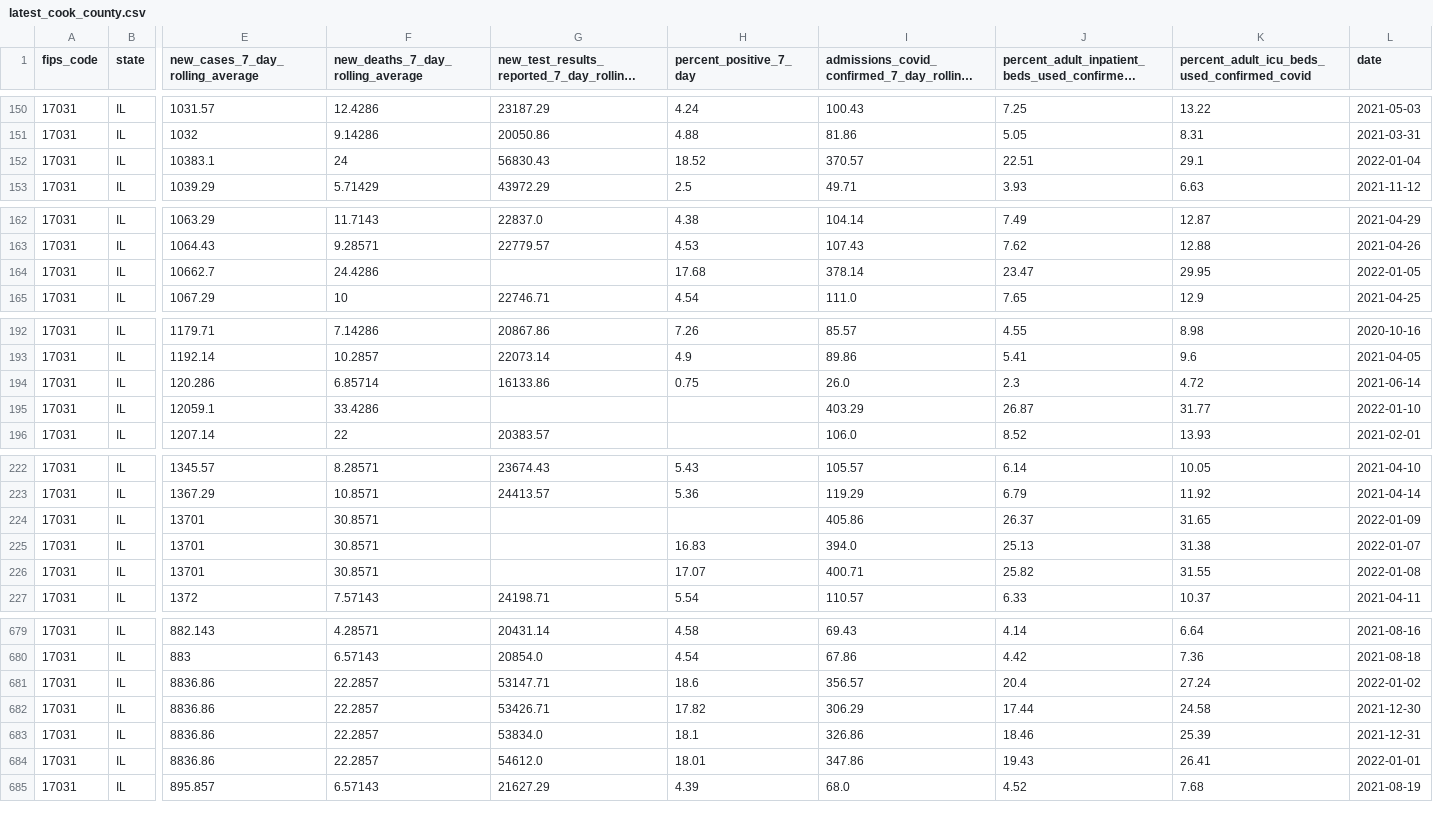
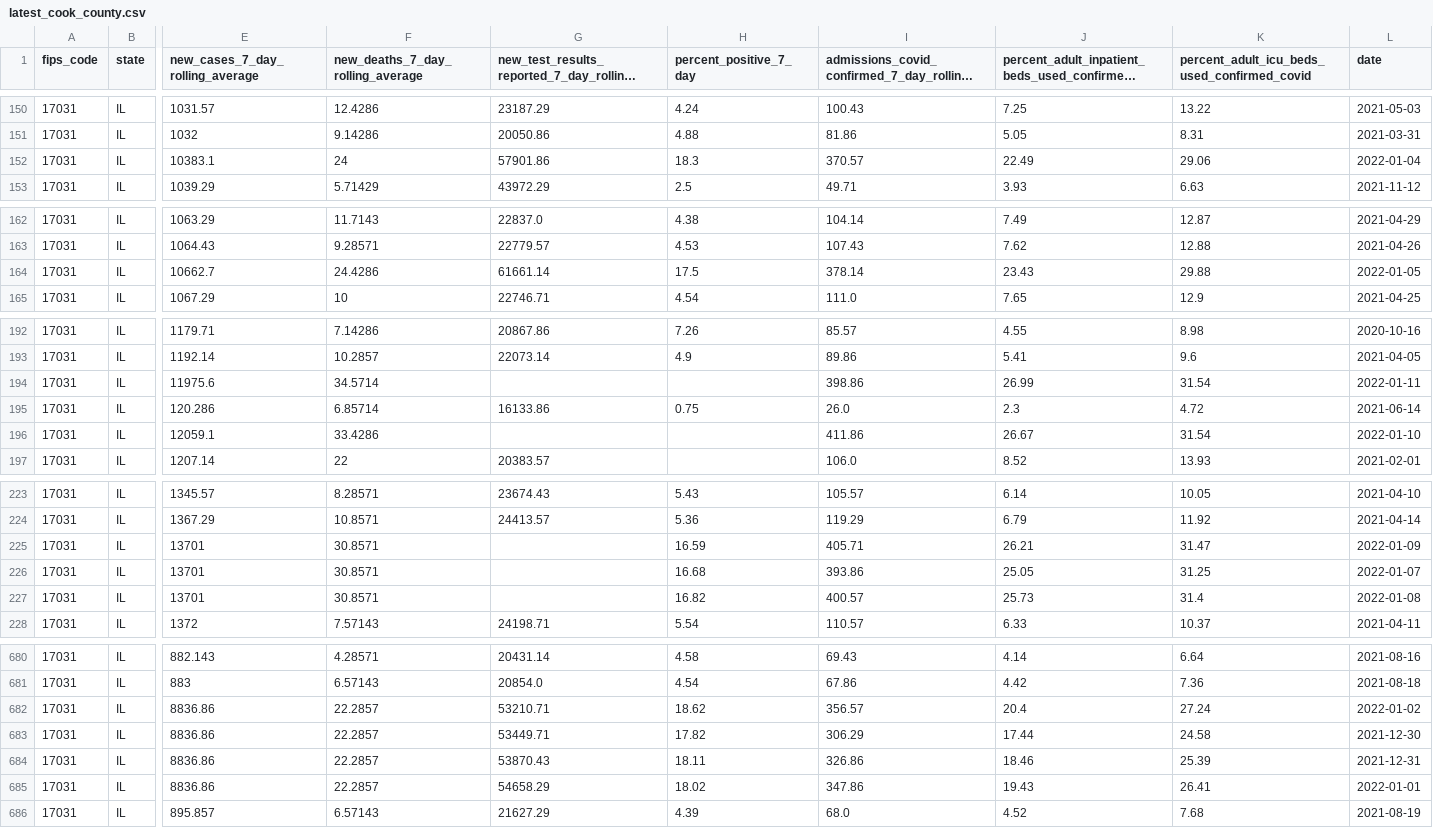
Before and after one commit to nofurtherinformation/py-workflow, a CSV file: csv/latest_cook_county.csv, drawn as a sheet; only a part is shown, gaps mark what is left out; long unchanged cells end in …; addresses are those after the commit; rows hold the shown columns only; the diff covers the shown part only; the diff names each change by its address in the sheet, - before the commit and + after, or states it on an @@ line.

```diff
--- a/csv/latest_cook_county.csv
+++ b/csv/latest_cook_county.csv
-G152: 56830.43
+G152: 57901.86
-H152 (percent_positive_7_day): 18.52
+H152 (percent_positive_7_day): 18.3
-J152: 22.51
+J152: 22.49
-K152: 29.1
+K152: 29.06
-G164: (empty)
+G164: 61661.14
-H164 (percent_positive_7_day): 17.68
+H164 (percent_positive_7_day): 17.5
-J164: 23.47
+J164: 23.43
-K164: 29.95
+K164: 29.88
+row 194: 17031 | IL | 11975.6 | 34.5714 |  |  | 398.86 | 26.99 | 31.54 | 2022-01-11
-I196: 403.29
+I196: 411.86
-J196: 26.87
+J196: 26.67
-K196: 31.77
+K196: 31.54
-H225 (percent_positive_7_day): (empty)
+H225 (percent_positive_7_day): 16.59
-I225: 405.86
+I225: 405.71
-J225: 26.37
+J225: 26.21
-K225: 31.65
+K225: 31.47
-H226 (percent_positive_7_day): 16.83
+H226 (percent_positive_7_day): 16.68
-I226: 394.0
+I226: 393.86
-J226: 25.13
+J226: 25.05
-K226: 31.38
+K226: 31.25
-H227 (percent_positive_7_day): 17.07
+H227 (percent_positive_7_day): 16.82
-I227: 400.71
+I227: 400.57
-J227: 25.82
+J227: 25.73
-K227: 31.55
+K227: 31.4
-G682: 53147.71
+G682: 53210.71
-H682 (percent_positive_7_day): 18.6
+H682 (percent_positive_7_day): 18.62
-G683: 53426.71
+G683: 53449.71
-G684: 53834.0
+G684: 53870.43
-H684 (percent_positive_7_day): 18.1
+H684 (percent_positive_7_day): 18.11
-G685: 54612.0
+G685: 54658.29
-H685 (percent_positive_7_day): 18.01
+H685 (percent_positive_7_day): 18.02
```
Also changed, not shown: 7 edited cells elsewhere in this file.
